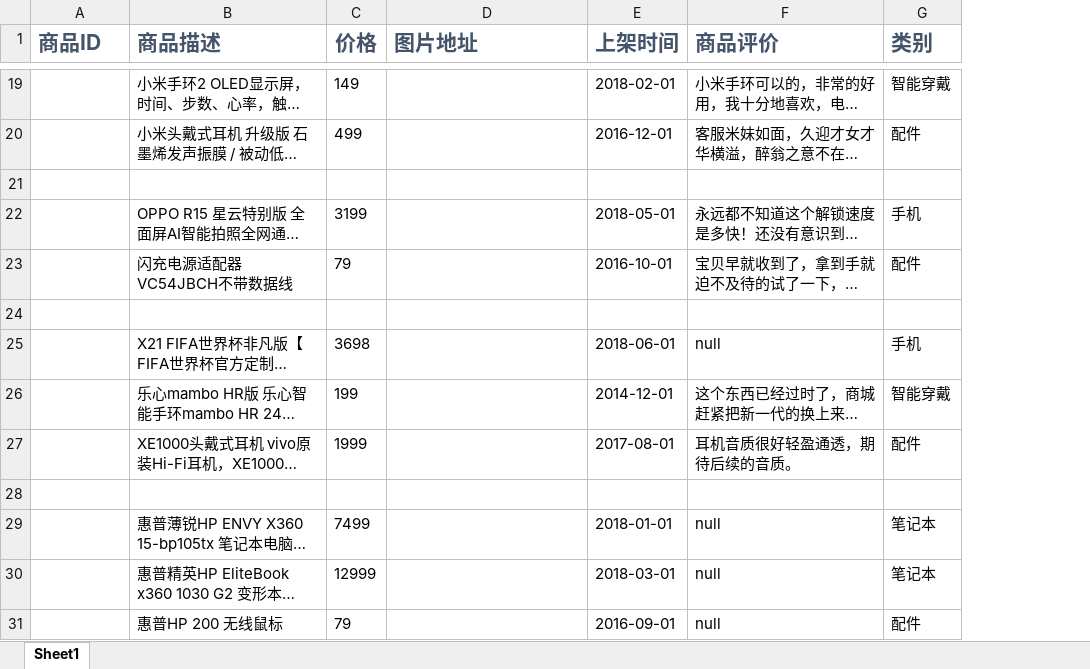
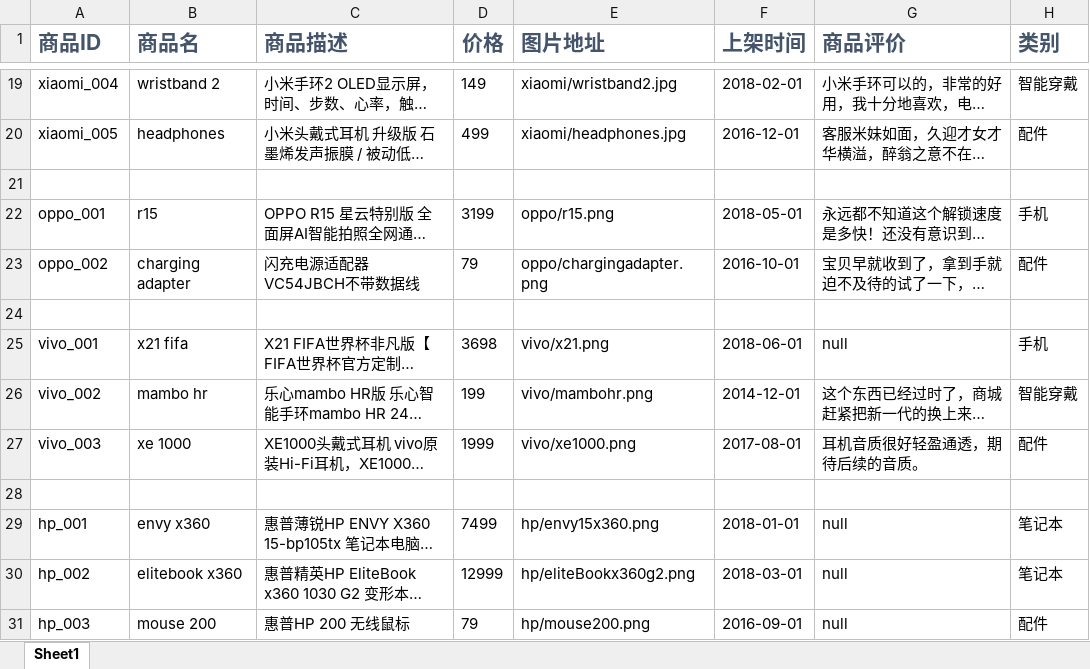
Before and after one commit to BingQiang-Zhou7/AhaMall, an Excel workbook: document/商品信息.xlsx, sheet Sheet1, drawn as a sheet; only a part is shown, gaps mark what is left out; long unchanged cells end in …; values as stored, in another font and other column widths than the file's, no borders; addresses are those after the commit; the diff covers the shown part only; the diff names each change by its address in the sheet, - before the commit and + after, or states it on an @@ line.

```diff
--- a/document/商品信息.xlsx (sheet Sheet1)
+++ b/document/商品信息.xlsx (sheet Sheet1)
+column B (商品名), rows 19-31: wristband 2 | headphones |  | r15 | charging adapter |  | x21 fifa | mambo hr | xe 1000 |  | envy x360 | elitebook x360 | mouse 200
-A19 (商品ID): (empty)
+A19 (商品ID): xiaomi_004
-E19 (图片地址): (empty)
+E19 (图片地址): xiaomi/wristband2.jpg
-A20 (商品ID): (empty)
+A20 (商品ID): xiaomi_005
-E20 (图片地址): (empty)
+E20 (图片地址): xiaomi/headphones.jpg
-A22 (商品ID): (empty)
+A22 (商品ID): oppo_001
-E22 (图片地址): (empty)
+E22 (图片地址): oppo/r15.png
-A23 (商品ID): (empty)
+A23 (商品ID): oppo_002
-E23 (图片地址): (empty)
+E23 (图片地址): oppo/chargingadapter.png
-A25 (商品ID): (empty)
+A25 (商品ID): vivo_001
-E25 (图片地址): (empty)
+E25 (图片地址): vivo/x21.png
-A26 (商品ID): (empty)
+A26 (商品ID): vivo_002
-E26 (图片地址): (empty)
+E26 (图片地址): vivo/mambohr.png
-A27 (商品ID): (empty)
+A27 (商品ID): vivo_003
-E27 (图片地址): (empty)
+E27 (图片地址): vivo/xe1000.png
-A29 (商品ID): (empty)
+A29 (商品ID): hp_001
-E29 (图片地址): (empty)
+E29 (图片地址): hp/envy15x360.png
-A30 (商品ID): (empty)
+A30 (商品ID): hp_002
-E30 (图片地址): (empty)
+E30 (图片地址): hp/eliteBookx360g2.png
-A31 (商品ID): (empty)
+A31 (商品ID): hp_003
-E31 (图片地址): (empty)
+E31 (图片地址): hp/mouse200.png
```
Also changed, not shown: 30 edited cells elsewhere in this sheet.
